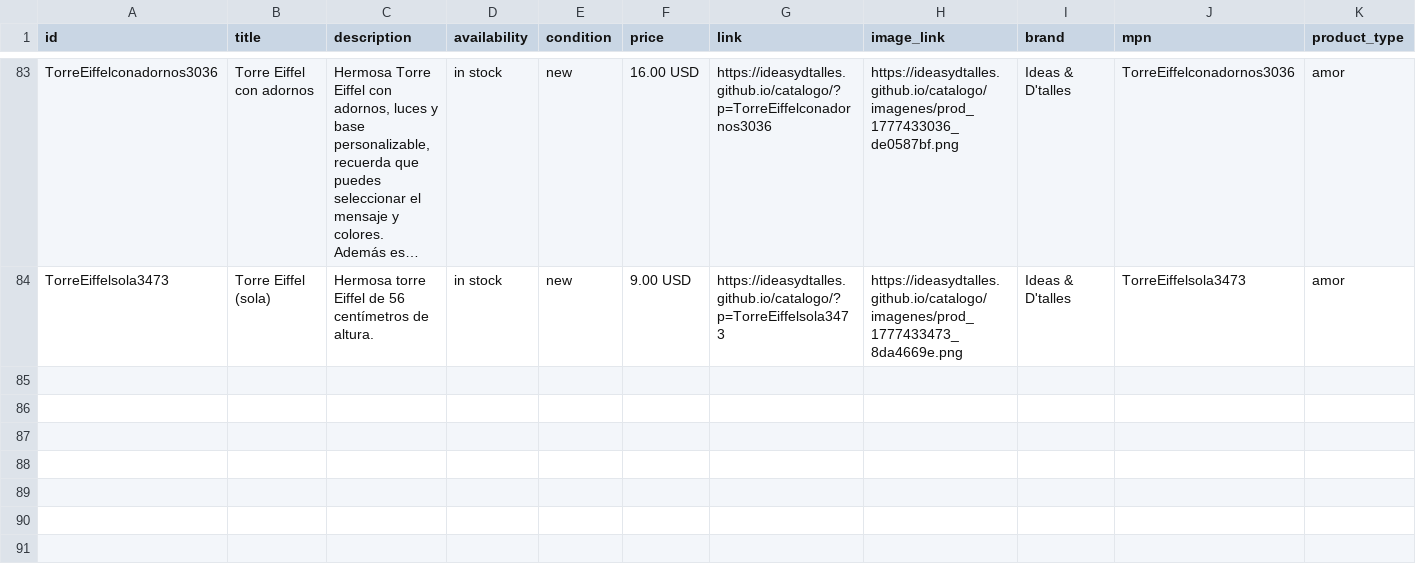
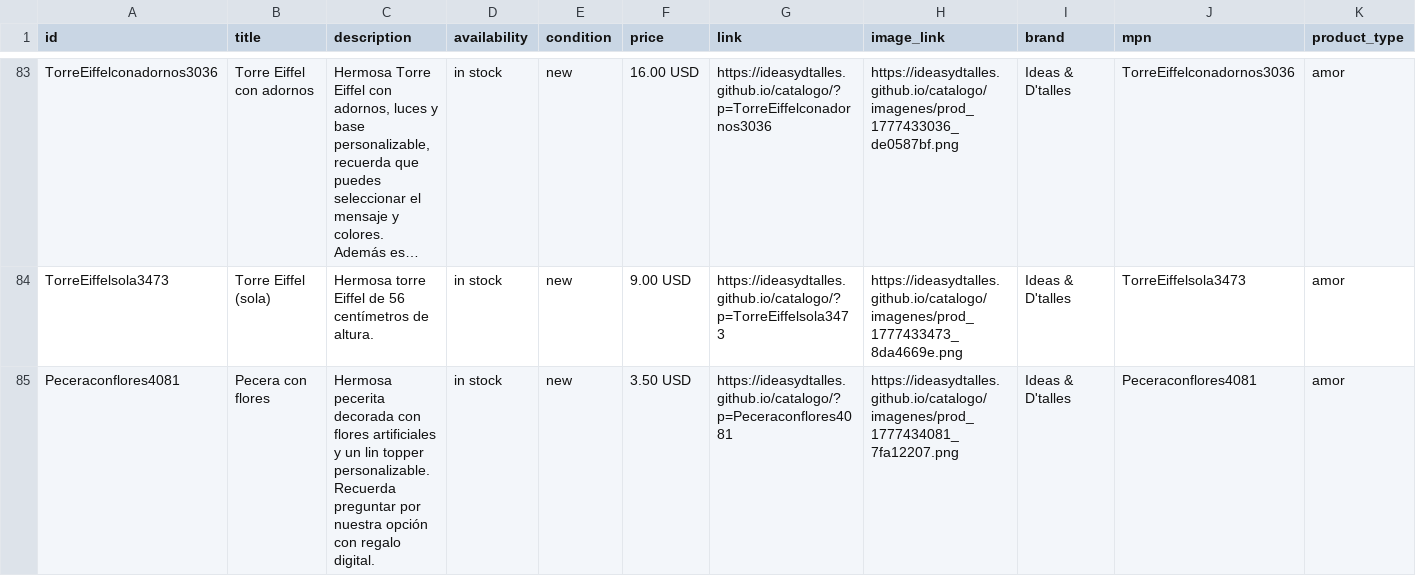
Before and after one commit to ideasydtalles/catalogo, a CSV file: meta-feed.csv, drawn as a sheet; only a part is shown, gaps mark what is left out; long unchanged cells end in …; rows hold the shown columns only; the diff names each change by its address in the sheet, - before the commit and + after, or states it on an @@ line.

Commit message:
Auto: Nuevo producto Pecera con flores

```diff
--- a/meta-feed.csv
+++ b/meta-feed.csv
+row 85: Peceraconflores4081 | Pecera con flores | Hermosa pecerita decorada con flores artificiales y un lin topper personalizable. Recuerda preguntar por nuestra opción con regalo digital. | in stock | new | 3.50 USD | https://ideasydtalles.github.io/catalogo/?p=Peceraconflores4081 | https://ideasydtalles.github.io/catalogo/imagenes/prod_1777434081_7fa12207.png | Ideas & D'talles | Peceraconflores4081 | amor
```
Also changed, not shown: 4 other files.
